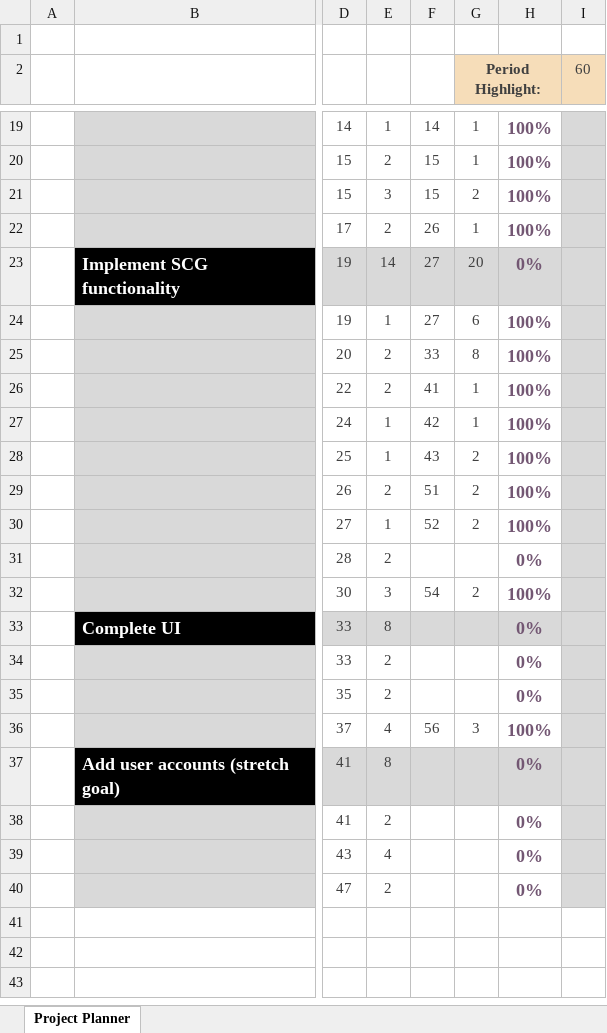
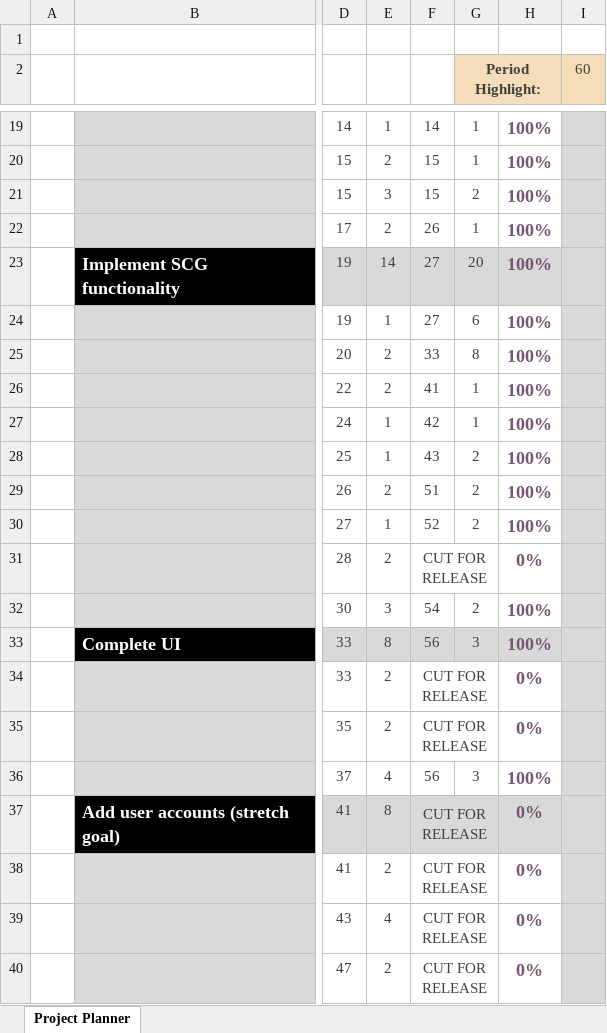
Before and after one commit to dalmposter/swn-character-generator, an Excel workbook: documentation/Interim Report/Gantt Chart.xlsx, sheet Project Planner, drawn as a sheet; only a part is shown, gaps mark what is left out; values as stored, in another font and other column widths than the file's, no borders; conditional formats not drawn; the diff names each change by its address in the sheet, - before the commit and + after, or states it on an @@ line.

```diff
--- a/documentation/Interim Report/Gantt Chart.xlsx (sheet Project Planner)
+++ b/documentation/Interim Report/Gantt Chart.xlsx (sheet Project Planner)
-H23: 0%
+H23: 100%
-F31: (empty)
+F31: CUT FOR RELEASE
+F31:G31 merged
-F33: (empty)
+F33: 56
-G33 (Period Highlight:): (empty)
+G33 (Period Highlight:): 3
-H33: 0%
+H33: 100%
-F34:F35: (empty)
+F34:F35: CUT FOR RELEASE
+F34:G34 merged
+F35:G35 merged
-F37:F40: (empty)
+F37:F40: CUT FOR RELEASE
+F37:G37 merged
+F38:G38 merged
+F39:G39 merged
+F40:G40 merged
```
Also changed, not shown: 17 other files.
